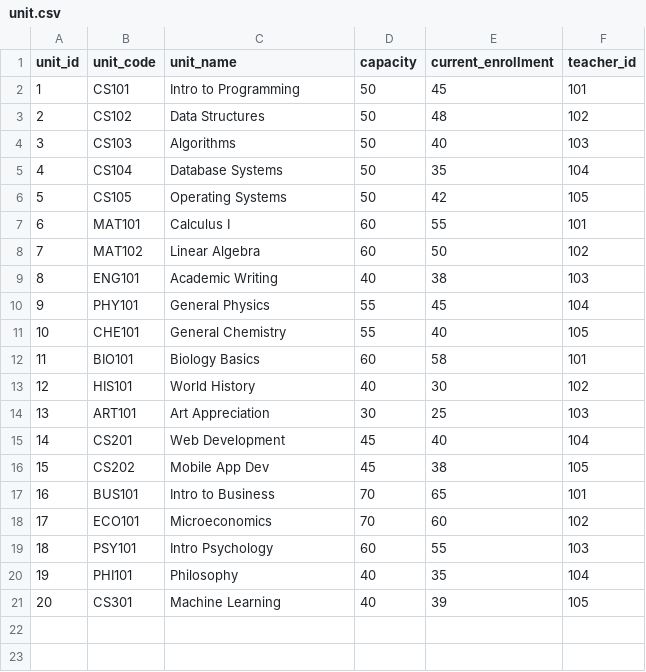
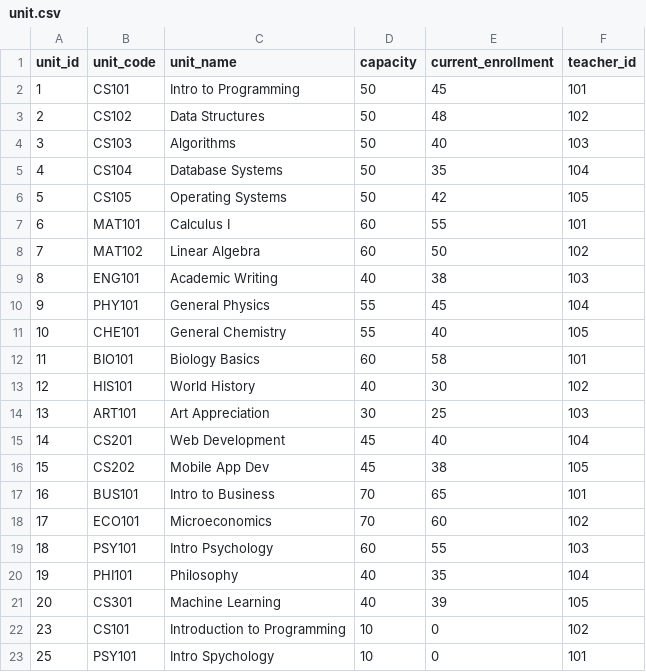
Before and after one commit to Sei1008/StudentManagementSystem, a CSV file: data/unit.csv, drawn as a sheet; the diff names each change by its address in the sheet, - before the commit and + after, or states it on an @@ line.

```diff
--- a/data/unit.csv
+++ b/data/unit.csv
+row 22: 23 | CS101 | Introduction to Programming | 10 | 0 | 102
+row 23: 25 | PSY101 | Intro Spychology | 10 | 0 | 101
```
Also changed, not shown: 6 other files.
